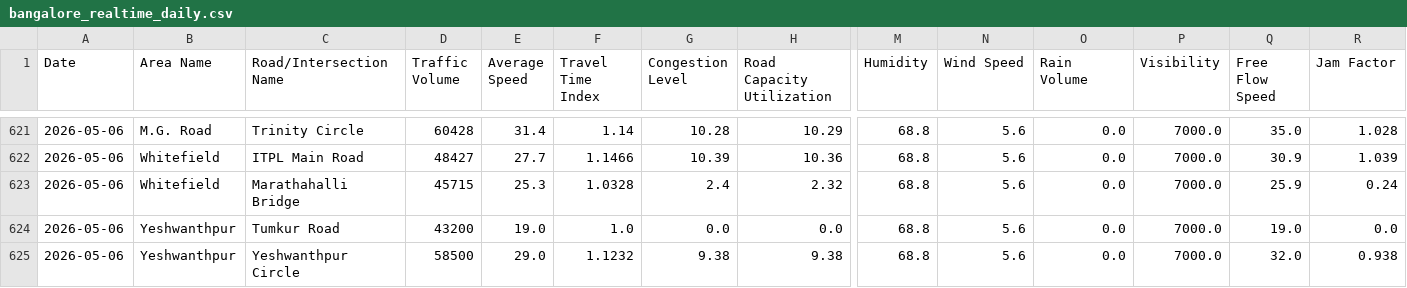
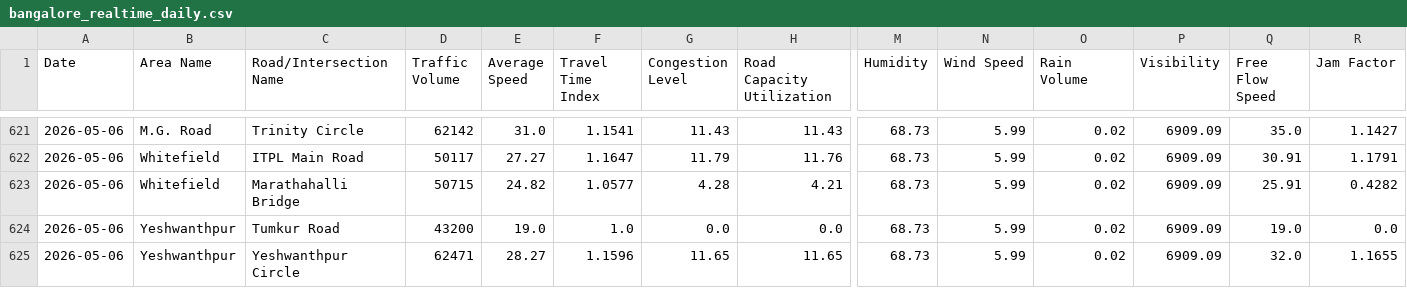
Before and after one commit to Deepa-chinnu/Research_traffic, a CSV file: RAC4_Revised/Realtime_Data_Collection/data/bangalore_realtime_daily.csv, drawn as a sheet; only a part is shown, gaps mark what is left out; the diff covers the shown part only; the diff names each change by its address in the sheet, - before the commit and + after, or states it on an @@ line.

```diff
--- a/RAC4_Revised/Realtime_Data_Collection/data/bangalore_realtime_daily.csv
+++ b/RAC4_Revised/Realtime_Data_Collection/data/bangalore_realtime_daily.csv
-D621 (Traffic Volume): 60428
+D621 (Traffic Volume): 62142
-E621 (Average Speed): 31.4
+E621 (Average Speed): 31.0
-F621 (Travel Time Index): 1.14
+F621 (Travel Time Index): 1.1541
-G621 (Congestion Level): 10.28
+G621 (Congestion Level): 11.43
-H621 (Road Capacity Utilization): 10.29
+H621 (Road Capacity Utilization): 11.43
-M621:M625 (Humidity): 68.8
+M621:M625 (Humidity): 68.73
-N621:N625 (Wind Speed): 5.6
+N621:N625 (Wind Speed): 5.99
-O621:O625 (Rain Volume): 0.0
+O621:O625 (Rain Volume): 0.02
-P621:P625 (Visibility): 7000.0
+P621:P625 (Visibility): 6909.09
-R621 (Jam Factor): 1.028
+R621 (Jam Factor): 1.1427
-D622 (Traffic Volume): 48427
+D622 (Traffic Volume): 50117
-E622 (Average Speed): 27.7
+E622 (Average Speed): 27.27
-F622 (Travel Time Index): 1.1466
+F622 (Travel Time Index): 1.1647
-G622 (Congestion Level): 10.39
+G622 (Congestion Level): 11.79
-H622 (Road Capacity Utilization): 10.36
+H622 (Road Capacity Utilization): 11.76
-Q622 (Free Flow Speed): 30.9
+Q622 (Free Flow Speed): 30.91
-R622 (Jam Factor): 1.039
+R622 (Jam Factor): 1.1791
-D623 (Traffic Volume): 45715
+D623 (Traffic Volume): 50715
-E623 (Average Speed): 25.3
+E623 (Average Speed): 24.82
-F623 (Travel Time Index): 1.0328
+F623 (Travel Time Index): 1.0577
-G623 (Congestion Level): 2.4
+G623 (Congestion Level): 4.28
-H623 (Road Capacity Utilization): 2.32
+H623 (Road Capacity Utilization): 4.21
-Q623 (Free Flow Speed): 25.9
+Q623 (Free Flow Speed): 25.91
-R623 (Jam Factor): 0.24
+R623 (Jam Factor): 0.4282
-D625 (Traffic Volume): 58500
+D625 (Traffic Volume): 62471
-E625 (Average Speed): 29.0
+E625 (Average Speed): 28.27
-F625 (Travel Time Index): 1.1232
+F625 (Travel Time Index): 1.1596
-G625 (Congestion Level): 9.38
+G625 (Congestion Level): 11.65
-H625 (Road Capacity Utilization): 9.38
+H625 (Road Capacity Utilization): 11.65
-R625 (Jam Factor): 0.938
+R625 (Jam Factor): 1.1655
```
Also changed, not shown: 124 edited cells elsewhere in this file, 1 other file.
